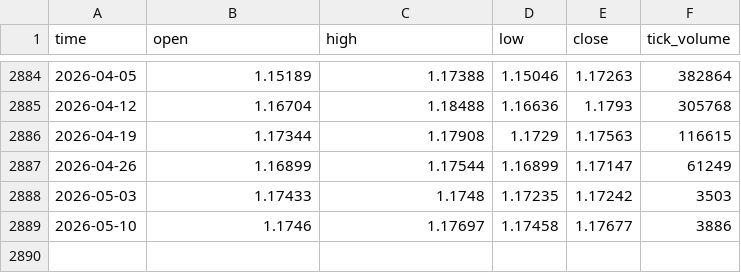
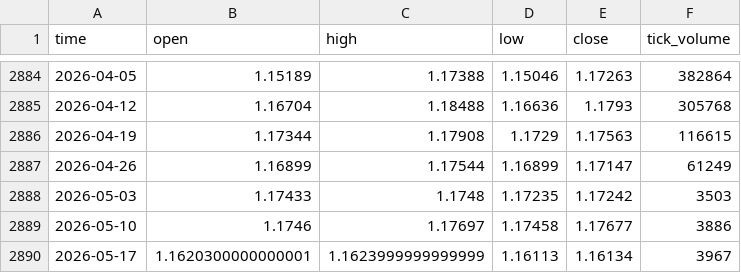
Before and after one commit to simom1/XAUUSD-history, a CSV file: EURUSD/EURUSD_W1.csv, drawn as a sheet; only a part is shown, gaps mark what is left out.

```diff
--- a/EURUSD/EURUSD_W1.csv
+++ b/EURUSD/EURUSD_W1.csv
@@ -2889 +2889,2 @@ time,open,high,low,close,tick_volume
 2026-05-10,1.1746,1.17697,1.17458,1.17677,3886
+2026-05-17,1.1620300000000001,1.1623999999999999,1.16113,1.16134,3967
```
Also changed, not shown: EURUSD/EURUSD_D1.csv, NZDUSD/NZDUSD_D1.csv, 52 other files.
